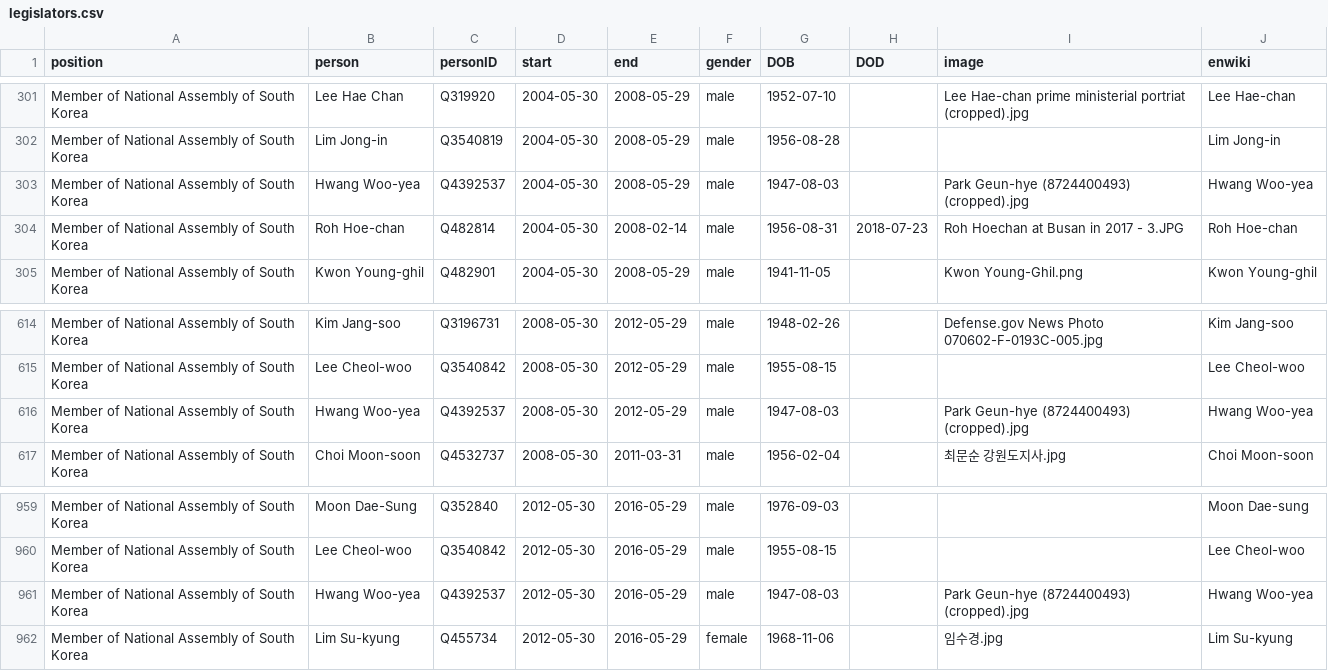
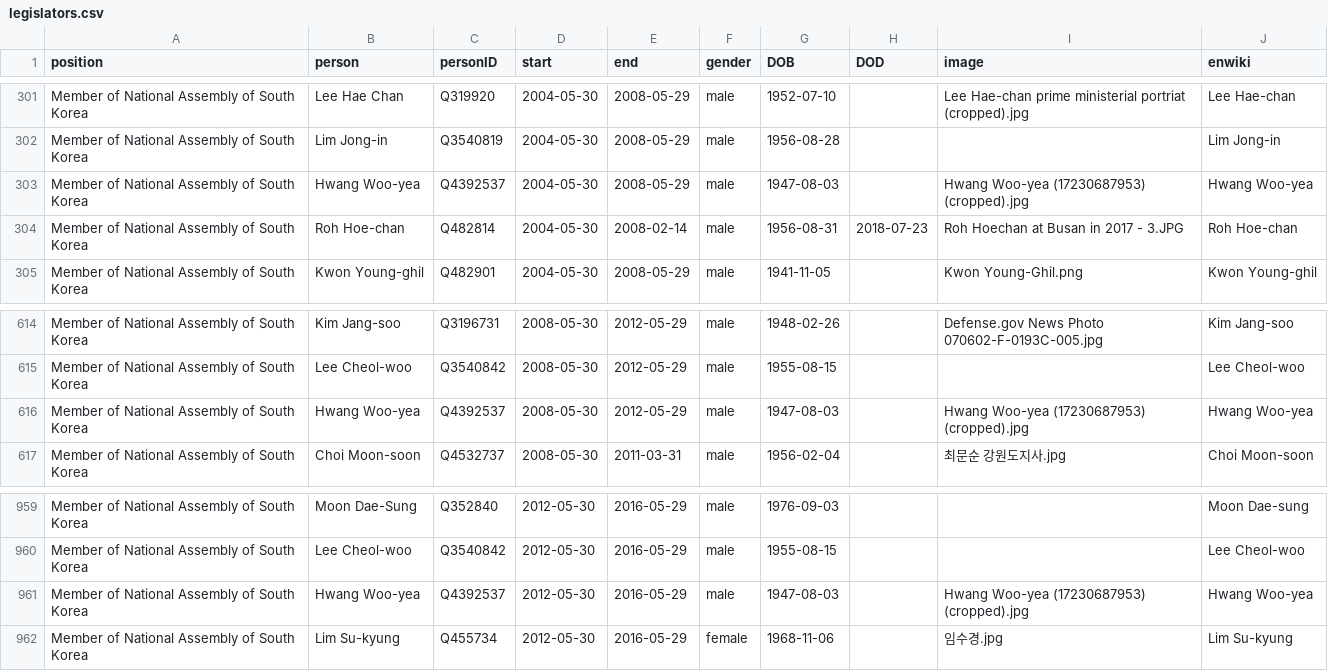
Before and after one commit to every-politician-scrapers/south-korea-ministers, a CSV file: html/legislators.csv, drawn as a sheet; only a part is shown, gaps mark what is left out.

Commit message:
PCB update

```diff
--- a/html/legislators.csv
+++ b/html/legislators.csv
@@ -302,3 +302,3 @@ Member of National Assembly of South Korea,Lee Hae Chan,Q319920,2004-05-30,2008-
 Member of National Assembly of South Korea,Lim Jong-in,Q3540819,2004-05-30,2008-05-29,male,1956-08-28,,,Lim Jong-in
-Member of National Assembly of South Korea,Hwang Woo-yea,Q4392537,2004-05-30,2008-05-29,male,1947-08-03,,Park Geun-hye (8724400493) (cropped).jpg,Hwang Woo-yea
+Member of National Assembly of South Korea,Hwang Woo-yea,Q4392537,2004-05-30,2008-05-29,male,1947-08-03,,Hwang Woo-yea (17230687953) (cropped).jpg,Hwang Woo-yea
 Member of National Assembly of South Korea,Roh Hoe-chan,Q482814,2004-05-30,2008-02-14,male,1956-08-31,2018-07-23,Roh Hoechan at Busan in 2017 - 3.JPG,Roh Hoe-chan
@@ -615,3 +615,3 @@ Member of National Assembly of South Korea,Kim Jang-soo,Q3196731,2008-05-30,2012
 Member of National Assembly of South Korea,Lee Cheol-woo,Q3540842,2008-05-30,2012-05-29,male,1955-08-15,,,Lee Cheol-woo
-Member of National Assembly of South Korea,Hwang Woo-yea,Q4392537,2008-05-30,2012-05-29,male,1947-08-03,,Park Geun-hye (8724400493) (cropped).jpg,Hwang Woo-yea
+Member of National Assembly of South Korea,Hwang Woo-yea,Q4392537,2008-05-30,2012-05-29,male,1947-08-03,,Hwang Woo-yea (17230687953) (cropped).jpg,Hwang Woo-yea
 Member of National Assembly of South Korea,Choi Moon-soon,Q4532737,2008-05-30,2011-03-31,male,1956-02-04,,최문순 강원도지사.jpg,Choi Moon-soon
@@ -960,3 +960,3 @@ Member of National Assembly of South Korea,Moon Dae-Sung,Q352840,2012-05-30,2016
 Member of National Assembly of South Korea,Lee Cheol-woo,Q3540842,2012-05-30,2016-05-29,male,1955-08-15,,,Lee Cheol-woo
-Member of National Assembly of South Korea,Hwang Woo-yea,Q4392537,2012-05-30,2016-05-29,male,1947-08-03,,Park Geun-hye (8724400493) (cropped).jpg,Hwang Woo-yea
+Member of National Assembly of South Korea,Hwang Woo-yea,Q4392537,2012-05-30,2016-05-29,male,1947-08-03,,Hwang Woo-yea (17230687953) (cropped).jpg,Hwang Woo-yea
 Member of National Assembly of South Korea,Lim Su-kyung,Q455734,2012-05-30,2016-05-29,female,1968-11-06,,임수경.jpg,Lim Su-kyung
```
